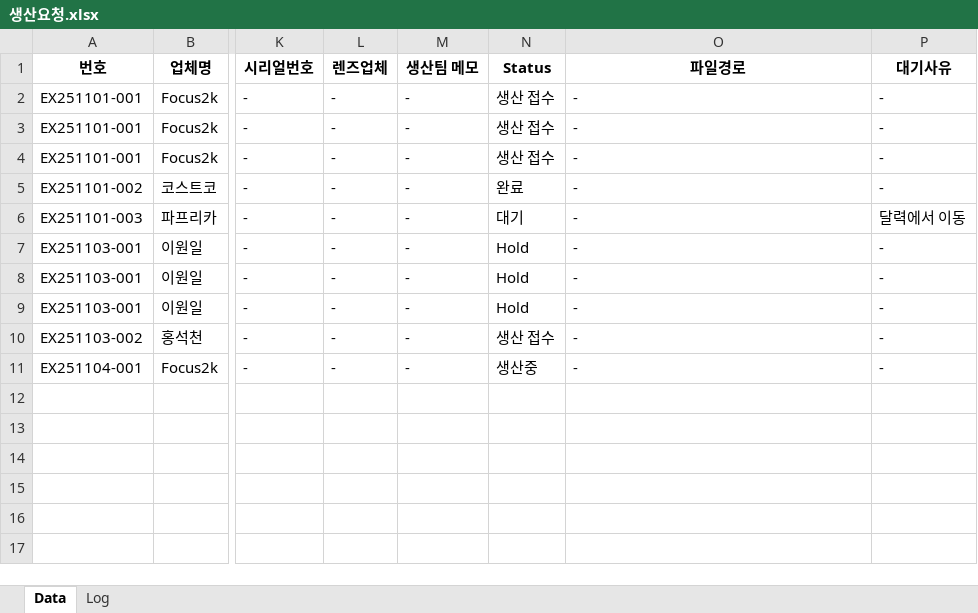
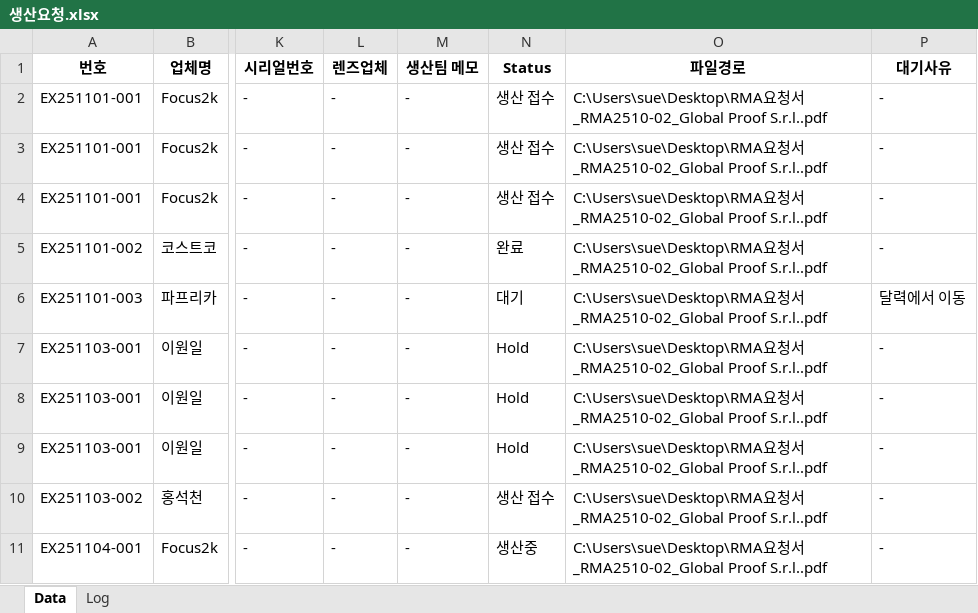
Before and after one commit to sue9010/251124_ProductionManager, an Excel workbook: 생산요청.xlsx, sheet Data, drawn as a sheet; only a part is shown, gaps mark what is left out; values as stored, in another font and other column widths than the file's, no borders; the diff names each change by its address in the sheet, - before the commit and + after, or states it on an @@ line.

```diff
--- a/생산요청.xlsx (sheet Data)
+++ b/생산요청.xlsx (sheet Data)
-O2:O11 (파일경로): -
+O2:O11 (파일경로): C:\Users\sue\Desktop\RMA요청서_RMA2510-02_Global Proof S.r.l..pdf
```
Also changed, not shown: 10 other files.
